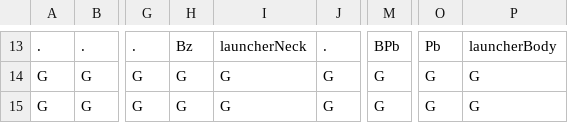
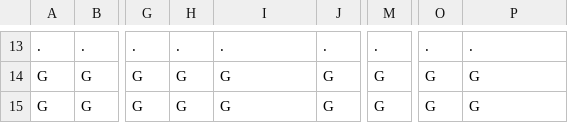
Before and after one commit to AV851274/3902-mario-project, a CSV file: Content/levels/1-1.csv, drawn as a sheet; only a part is shown, gaps mark what is left out; the diff covers the shown part only; the diff names each change by its address in the sheet, - before the commit and + after, or states it on an @@ line.

```diff
--- a/Content/levels/1-1.csv
+++ b/Content/levels/1-1.csv
-H13: Bz
+H13: .
-I13: launcherNeck
+I13: .
-M13: BPb
+M13: .
-O13: Pb
+O13: .
-P13: launcherBody
+P13: .
```
Also changed, not shown: 74 edited cells elsewhere in this file.
